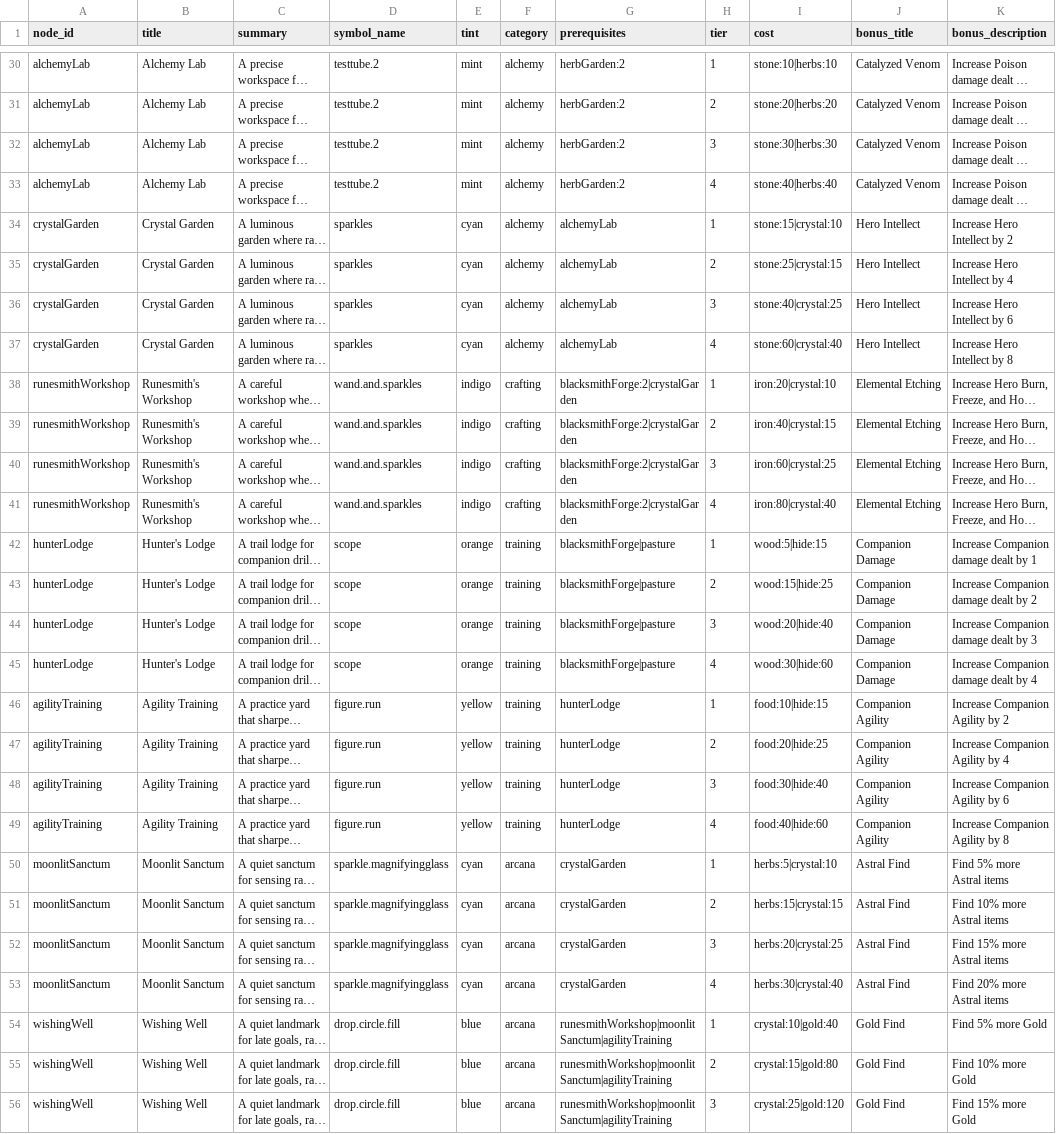
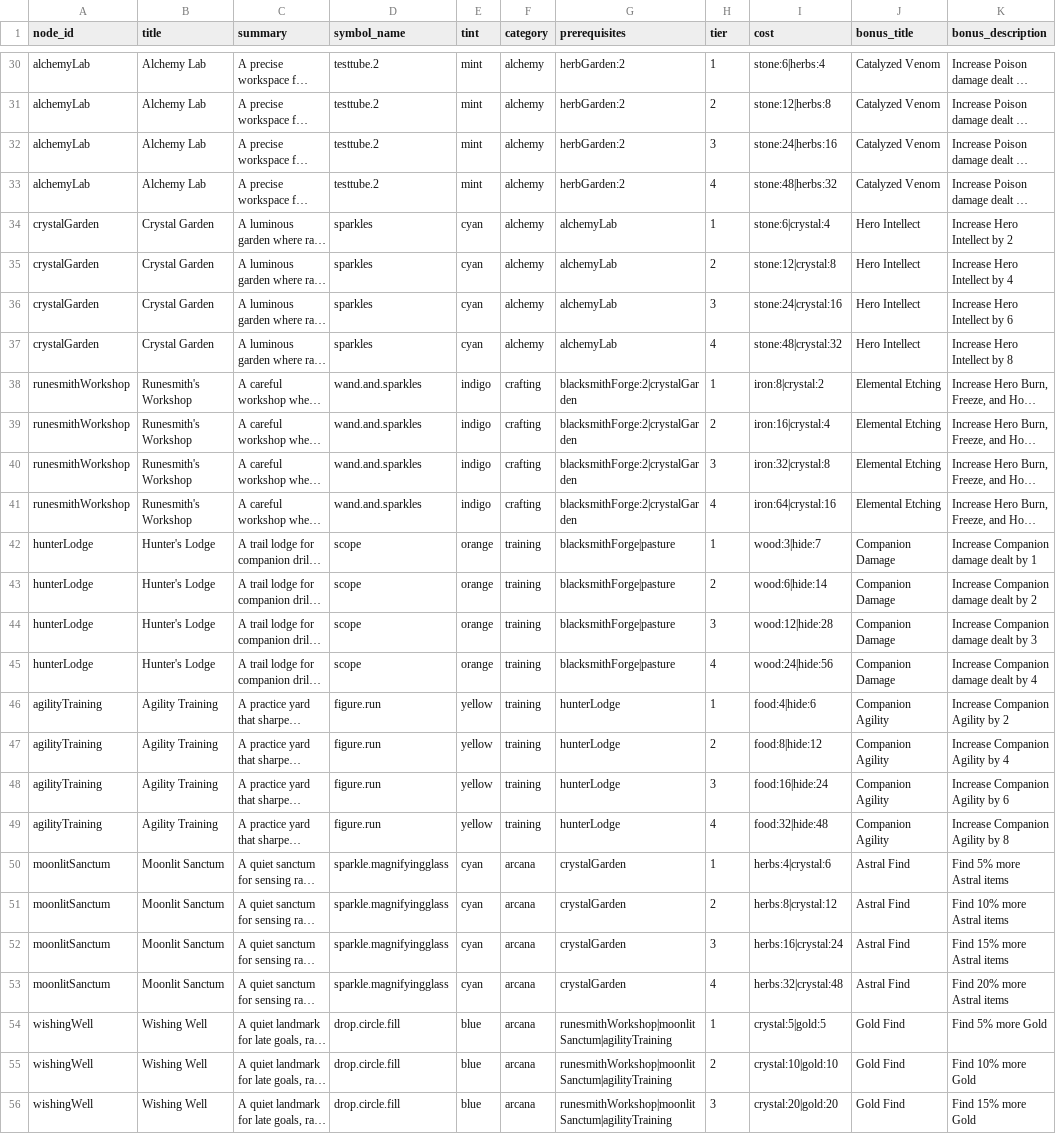
Before and after one commit to Talyen/Trinket, a TSV file: ContentManifest/homestead_nodes.tsv, drawn as a sheet; only a part is shown, gaps mark what is left out; long unchanged cells end in …; the diff covers the shown part only; the diff names each change by its address in the sheet, - before the commit and + after, or states it on an @@ line.

Commit message:
feat(mystery): scale rewards and rebalance homestead costs
- Scale mystery material rewards by encounter level.\n- Rebalance homestead costs and expose tier IV copy.\n\nUser-Facing: yes\nBreaking: none

```diff
--- a/ContentManifest/homestead_nodes.tsv
+++ b/ContentManifest/homestead_nodes.tsv
-I30 (cost): stone:10|herbs:10
+I30 (cost): stone:6|herbs:4
-I31 (cost): stone:20|herbs:20
+I31 (cost): stone:12|herbs:8
-I32 (cost): stone:30|herbs:30
+I32 (cost): stone:24|herbs:16
-I33 (cost): stone:40|herbs:40
+I33 (cost): stone:48|herbs:32
-I34 (cost): stone:15|crystal:10
+I34 (cost): stone:6|crystal:4
-I35 (cost): stone:25|crystal:15
+I35 (cost): stone:12|crystal:8
-I36 (cost): stone:40|crystal:25
+I36 (cost): stone:24|crystal:16
-I37 (cost): stone:60|crystal:40
+I37 (cost): stone:48|crystal:32
-I38 (cost): iron:20|crystal:10
+I38 (cost): iron:8|crystal:2
-I39 (cost): iron:40|crystal:15
+I39 (cost): iron:16|crystal:4
-I40 (cost): iron:60|crystal:25
+I40 (cost): iron:32|crystal:8
-I41 (cost): iron:80|crystal:40
+I41 (cost): iron:64|crystal:16
-I42 (cost): wood:5|hide:15
+I42 (cost): wood:3|hide:7
-I43 (cost): wood:15|hide:25
+I43 (cost): wood:6|hide:14
-I44 (cost): wood:20|hide:40
+I44 (cost): wood:12|hide:28
-I45 (cost): wood:30|hide:60
+I45 (cost): wood:24|hide:56
-I46 (cost): food:10|hide:15
+I46 (cost): food:4|hide:6
-I47 (cost): food:20|hide:25
+I47 (cost): food:8|hide:12
-I48 (cost): food:30|hide:40
+I48 (cost): food:16|hide:24
-I49 (cost): food:40|hide:60
+I49 (cost): food:32|hide:48
-I50 (cost): herbs:5|crystal:10
+I50 (cost): herbs:4|crystal:6
-I51 (cost): herbs:15|crystal:15
+I51 (cost): herbs:8|crystal:12
-I52 (cost): herbs:20|crystal:25
+I52 (cost): herbs:16|crystal:24
-I53 (cost): herbs:30|crystal:40
+I53 (cost): herbs:32|crystal:48
-I54 (cost): crystal:10|gold:40
+I54 (cost): crystal:5|gold:5
-I55 (cost): crystal:15|gold:80
+I55 (cost): crystal:10|gold:10
-I56 (cost): crystal:25|gold:120
+I56 (cost): crystal:20|gold:20
```
Also changed, not shown: 25 edited cells elsewhere in this file, 12 other files.
